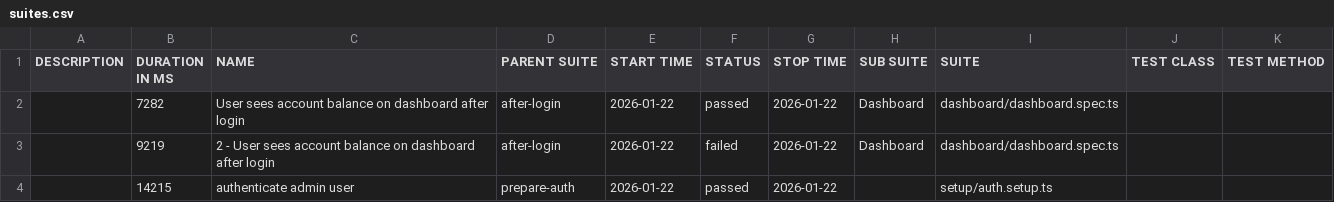
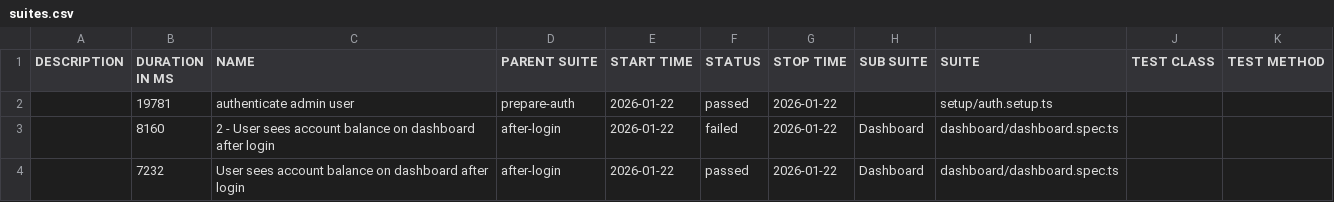
Before and after one commit to bbt-pareshk/autopilotqa_playwright, a CSV file: data/suites.csv, drawn as a sheet.

```diff
--- a/data/suites.csv
+++ b/data/suites.csv
@@ -1,4 +1,4 @@
 "DESCRIPTION","DURATION IN MS","NAME","PARENT SUITE","START TIME","STATUS","STOP TIME","SUB SUITE","SUITE","TEST CLASS","TEST METHOD"
-"","7282","User sees account balance on dashboard after login","after-login","2026-01-22","passed","2026-01-22","Dashboard","dashboard/dashboard.spec.ts","",""
-"","9219","2 - User sees account balance on dashboard after login","after-login","2026-01-22","failed","2026-01-22","Dashboard","dashboard/dashboard.spec.ts","",""
-"","14215","authenticate admin user","prepare-auth","2026-01-22","passed","2026-01-22","","setup/auth.setup.ts","",""
+"","19781","authenticate admin user","prepare-auth","2026-01-22","passed","2026-01-22","","setup/auth.setup.ts","",""
+"","8160","2 - User sees account balance on dashboard after login","after-login","2026-01-22","failed","2026-01-22","Dashboard","dashboard/dashboard.spec.ts","",""
+"","7232","User sees account balance on dashboard after login","after-login","2026-01-22","passed","2026-01-22","Dashboard","dashboard/dashboard.spec.ts","",""
```
Also changed, not shown: 47 other files.
